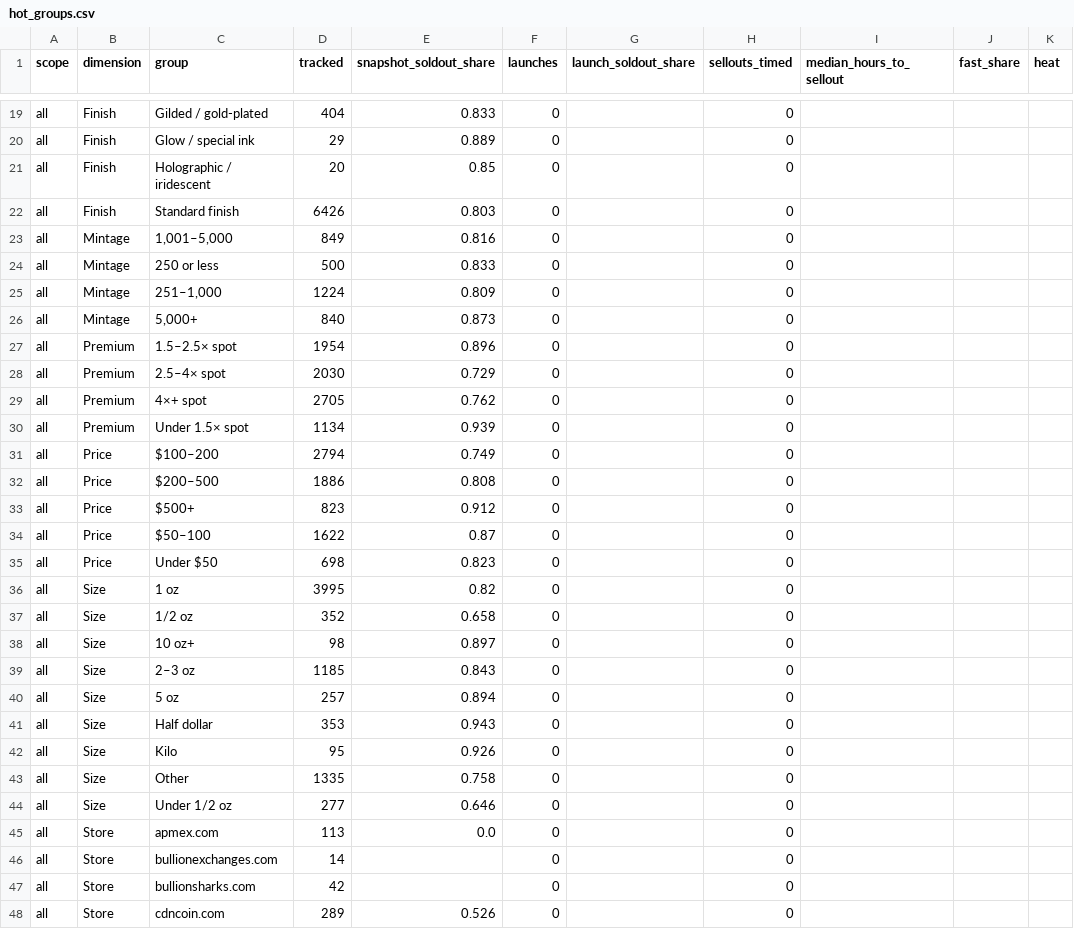
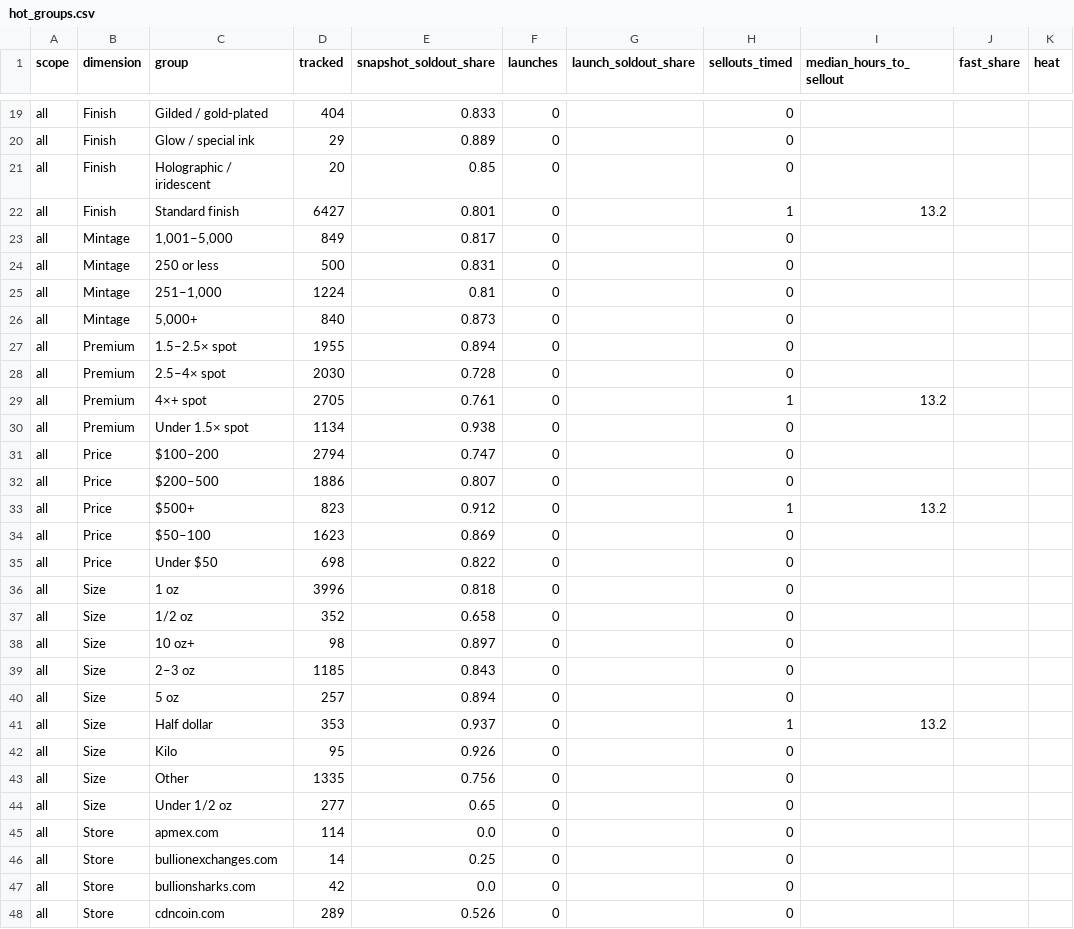
Before and after one commit to yazidTheThird/silver-market-heat-index, a CSV file: data/hot_groups.csv, drawn as a sheet; only a part is shown, gaps mark what is left out; the diff covers the shown part only; the diff names each change by its address in the sheet, - before the commit and + after, or states it on an @@ line.

```diff
--- a/data/hot_groups.csv
+++ b/data/hot_groups.csv
-D22 (tracked): 6426
+D22 (tracked): 6427
-E22 (snapshot_soldout_share): 0.803
+E22 (snapshot_soldout_share): 0.801
-H22 (sellouts_timed): 0
+H22 (sellouts_timed): 1
-I22 (median_hours_to_sellout): (empty)
+I22 (median_hours_to_sellout): 13.2
-E23 (snapshot_soldout_share): 0.816
+E23 (snapshot_soldout_share): 0.817
-E24 (snapshot_soldout_share): 0.833
+E24 (snapshot_soldout_share): 0.831
-E25 (snapshot_soldout_share): 0.809
+E25 (snapshot_soldout_share): 0.81
-D27 (tracked): 1954
+D27 (tracked): 1955
-E27 (snapshot_soldout_share): 0.896
+E27 (snapshot_soldout_share): 0.894
-E28 (snapshot_soldout_share): 0.729
+E28 (snapshot_soldout_share): 0.728
-E29 (snapshot_soldout_share): 0.762
+E29 (snapshot_soldout_share): 0.761
-H29 (sellouts_timed): 0
+H29 (sellouts_timed): 1
-I29 (median_hours_to_sellout): (empty)
+I29 (median_hours_to_sellout): 13.2
-E30 (snapshot_soldout_share): 0.939
+E30 (snapshot_soldout_share): 0.938
-E31 (snapshot_soldout_share): 0.749
+E31 (snapshot_soldout_share): 0.747
-E32 (snapshot_soldout_share): 0.808
+E32 (snapshot_soldout_share): 0.807
-H33 (sellouts_timed): 0
+H33 (sellouts_timed): 1
-I33 (median_hours_to_sellout): (empty)
+I33 (median_hours_to_sellout): 13.2
-D34 (tracked): 1622
+D34 (tracked): 1623
-E34 (snapshot_soldout_share): 0.87
+E34 (snapshot_soldout_share): 0.869
-E35 (snapshot_soldout_share): 0.823
+E35 (snapshot_soldout_share): 0.822
-D36 (tracked): 3995
+D36 (tracked): 3996
-E36 (snapshot_soldout_share): 0.82
+E36 (snapshot_soldout_share): 0.818
-E41 (snapshot_soldout_share): 0.943
+E41 (snapshot_soldout_share): 0.937
-H41 (sellouts_timed): 0
+H41 (sellouts_timed): 1
-I41 (median_hours_to_sellout): (empty)
+I41 (median_hours_to_sellout): 13.2
-E43 (snapshot_soldout_share): 0.758
+E43 (snapshot_soldout_share): 0.756
-E44 (snapshot_soldout_share): 0.646
+E44 (snapshot_soldout_share): 0.65
-D45 (tracked): 113
+D45 (tracked): 114
-E46 (snapshot_soldout_share): (empty)
+E46 (snapshot_soldout_share): 0.25
-E47 (snapshot_soldout_share): (empty)
+E47 (snapshot_soldout_share): 0.0
```
Also changed, not shown: 94 edited cells elsewhere in this file, data/collection_health.csv, 4 other files.
